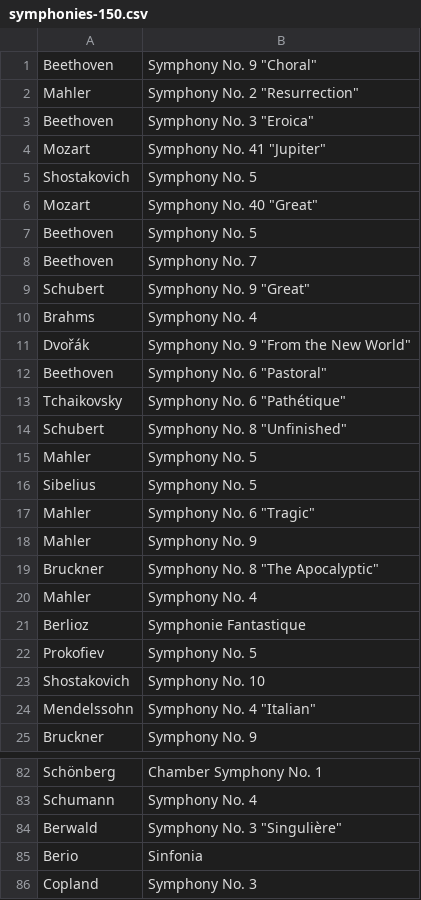
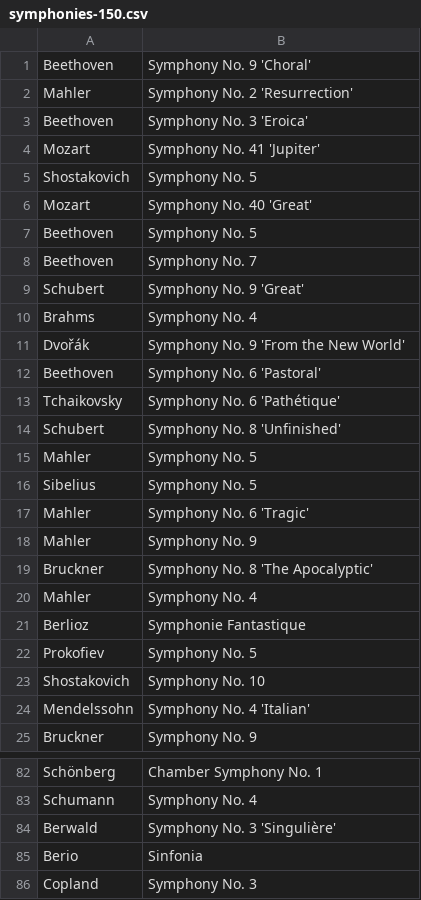
Before and after one commit to Droidion/tc-recommended-elm, a CSV file: data-raw/csv/symphonies-150.csv, drawn as a sheet; only a part is shown, gaps mark what is left out; the diff covers the shown part only.

```diff
--- a/data-raw/csv/symphonies-150.csv
+++ b/data-raw/csv/symphonies-150.csv
@@ -1,20 +1,20 @@
-Beethoven|Symphony No. 9 "Choral"
-Mahler|Symphony No. 2 "Resurrection"
-Beethoven|Symphony No. 3 "Eroica"
-Mozart|Symphony No. 41 "Jupiter"
+Beethoven|Symphony No. 9 'Choral'
+Mahler|Symphony No. 2 'Resurrection'
+Beethoven|Symphony No. 3 'Eroica'
+Mozart|Symphony No. 41 'Jupiter'
 Shostakovich|Symphony No. 5
-Mozart|Symphony No. 40 "Great"
+Mozart|Symphony No. 40 'Great'
 Beethoven|Symphony No. 5
 Beethoven|Symphony No. 7
-Schubert|Symphony No. 9 "Great"
+Schubert|Symphony No. 9 'Great'
 Brahms|Symphony No. 4
-Dvořák|Symphony No. 9 "From the New World"
-Beethoven|Symphony No. 6 "Pastoral"
-Tchaikovsky|Symphony No. 6 "Pathétique"
-Schubert|Symphony No. 8 "Unfinished"
+Dvořák|Symphony No. 9 'From the New World'
+Beethoven|Symphony No. 6 'Pastoral'
+Tchaikovsky|Symphony No. 6 'Pathétique'
+Schubert|Symphony No. 8 'Unfinished'
 Mahler|Symphony No. 5
 Sibelius|Symphony No. 5
-Mahler|Symphony No. 6 "Tragic"
+Mahler|Symphony No. 6 'Tragic'
 Mahler|Symphony No. 9
-Bruckner|Symphony No. 8 "The Apocalyptic"
+Bruckner|Symphony No. 8 'The Apocalyptic'
 Mahler|Symphony No. 4
@@ -23,3 +23,3 @@ Prokofiev|Symphony No. 5
 Shostakovich|Symphony No. 10
-Mendelssohn|Symphony No. 4 "Italian"
+Mendelssohn|Symphony No. 4 'Italian'
 Bruckner|Symphony No. 9
@@ -83,3 +83,3 @@ Schönberg|Chamber Symphony No. 1
 Schumann|Symphony No. 4
-Berwald|Symphony No. 3 "Singulière"
+Berwald|Symphony No. 3 'Singulière'
 Berio|Sinfonia
```
Also changed, not shown: 40 edited cells elsewhere in this file, data-raw/csv/solo-keyboard-200.csv, 13 other files.
